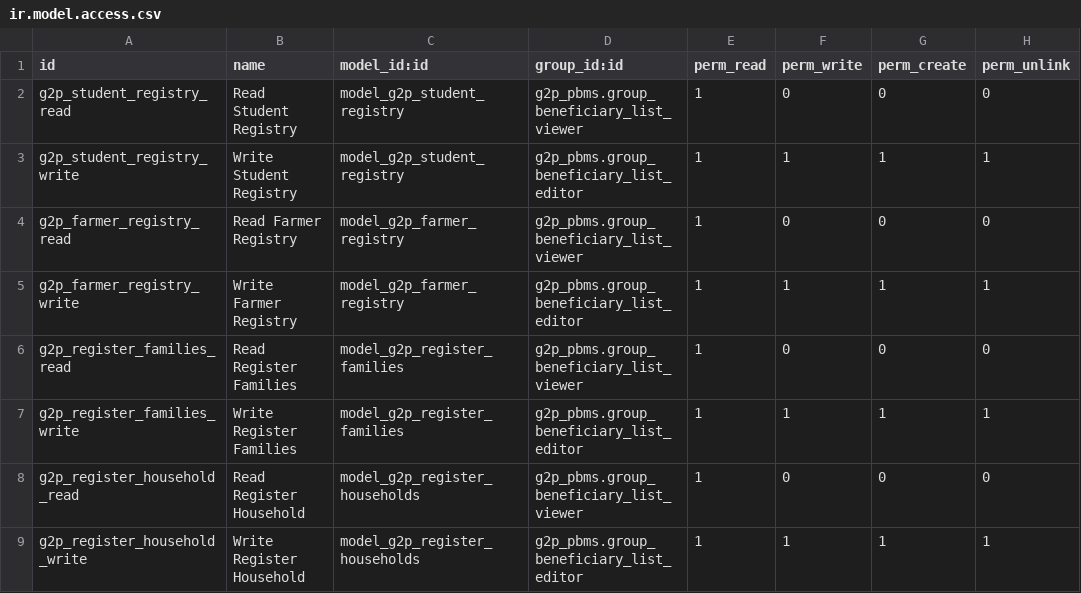
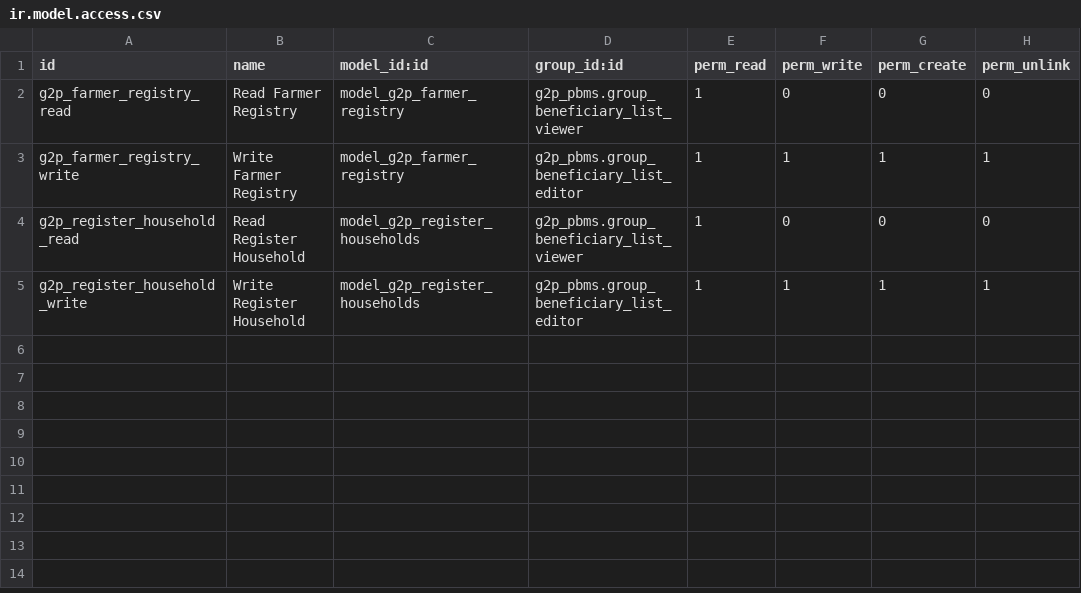
Before and after one commit to OpenG2P/openg2p-pbms-gen2-odoo-extensions, a CSV file: g2p_registry_addon/security/ir.model.access.csv, drawn as a sheet; the diff names each change by its address in the sheet, - before the commit and + after, or states it on an @@ line.

Commit message:
Refactor G2P Registry PBMS Addon
- Deleted the student registry and register families models along with their associated views and access rights.
- Updated the farmer registry model to include additional fields for better data capture.
- Adjusted the XML views to reflect changes in the target registry structure, focusing on the farmer registry.
- Modified the menu structure to remove references to the deleted models.

```diff
--- a/g2p_registry_addon/security/ir.model.access.csv
+++ b/g2p_registry_addon/security/ir.model.access.csv
-row 2: g2p_student_registry_read | Read Student Registry | model_g2p_student_registry | g2p_pbms.group_beneficiary_list_viewer | 1 | 0 | 0 | 0
-row 3: g2p_student_registry_write | Write Student Registry | model_g2p_student_registry | g2p_pbms.group_beneficiary_list_editor | 1 | 1 | 1 | 1
-row 6: g2p_register_families_read | Read Register Families | model_g2p_register_families | g2p_pbms.group_beneficiary_list_viewer | 1 | 0 | 0 | 0
-row 7: g2p_register_families_write | Write Register Families | model_g2p_register_families | g2p_pbms.group_beneficiary_list_editor | 1 | 1 | 1 | 1
```
Also changed, not shown: 15 other files.
